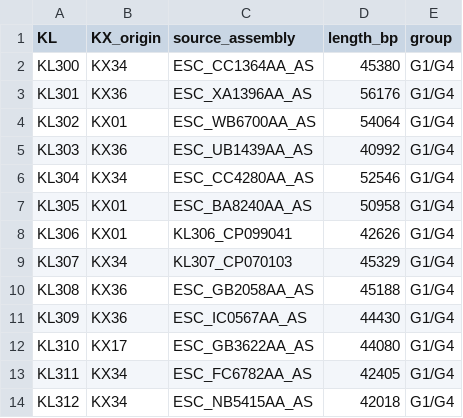
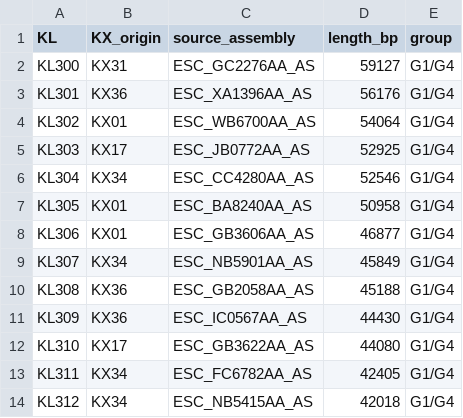
Before and after one commit to efosternyarko/EC-K-typing-G1G4, a TSV file: DB/KL_G1G4_mapping.tsv, drawn as a sheet; only a part is shown.

```diff
--- a/DB/KL_G1G4_mapping.tsv
+++ b/DB/KL_G1G4_mapping.tsv
@@ -1,10 +1,10 @@
 KL	KX_origin	source_assembly	length_bp	group
-KL300	KX34	ESC_CC1364AA_AS	45380	G1/G4
+KL300	KX31	ESC_GC2276AA_AS	59127	G1/G4
 KL301	KX36	ESC_XA1396AA_AS	56176	G1/G4
 KL302	KX01	ESC_WB6700AA_AS	54064	G1/G4
-KL303	KX36	ESC_UB1439AA_AS	40992	G1/G4
+KL303	KX17	ESC_JB0772AA_AS	52925	G1/G4
 KL304	KX34	ESC_CC4280AA_AS	52546	G1/G4
 KL305	KX01	ESC_BA8240AA_AS	50958	G1/G4
-KL306	KX01	KL306_CP099041	42626	G1/G4
-KL307	KX34	KL307_CP070103	45329	G1/G4
+KL306	KX01	ESC_GB3606AA_AS	46877	G1/G4
+KL307	KX34	ESC_NB5901AA_AS	45849	G1/G4
 KL308	KX36	ESC_GB2058AA_AS	45188	G1/G4
```
Also changed, not shown: DB/KL_G1G4_mapping_filtered.tsv, 16 other files.
